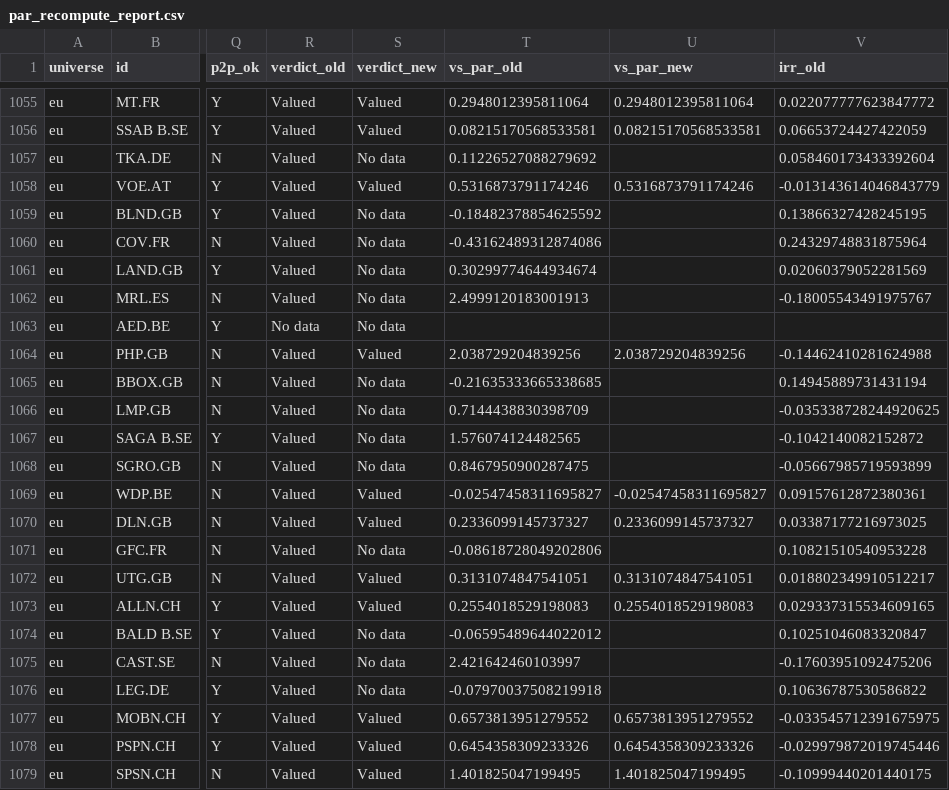
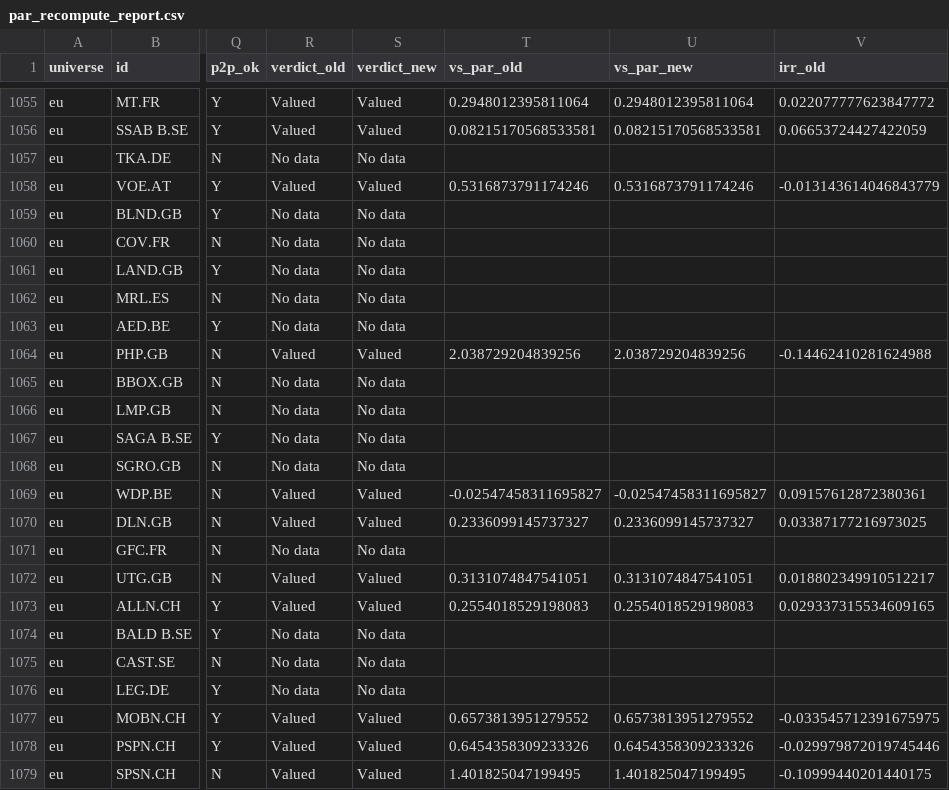
Before and after one commit to JanisSchultz/screener, a CSV file: output/par_recompute_report.csv, drawn as a sheet; only a part is shown, gaps mark what is left out; the diff covers the shown part only; the diff names each change by its address in the sheet, - before the commit and + after, or states it on an @@ line.

```diff
--- a/output/par_recompute_report.csv
+++ b/output/par_recompute_report.csv
-R1057 (verdict_old): Valued
+R1057 (verdict_old): No data
-T1057 (vs_par_old): 0.11226527088279692
+T1057 (vs_par_old): (empty)
-V1057 (irr_old): 0.058460173433392604
+V1057 (irr_old): (empty)
-R1059:R1062 (verdict_old): Valued
+R1059:R1062 (verdict_old): No data
-T1059 (vs_par_old): -0.18482378854625592
+T1059 (vs_par_old): (empty)
-V1059 (irr_old): 0.13866327428245195
+V1059 (irr_old): (empty)
-T1060 (vs_par_old): -0.43162489312874086
+T1060 (vs_par_old): (empty)
-V1060 (irr_old): 0.24329748831875964
+V1060 (irr_old): (empty)
-T1061 (vs_par_old): 0.30299774644934674
+T1061 (vs_par_old): (empty)
-V1061 (irr_old): 0.02060379052281569
+V1061 (irr_old): (empty)
-T1062 (vs_par_old): 2.4999120183001913
+T1062 (vs_par_old): (empty)
-V1062 (irr_old): -0.18005543491975767
+V1062 (irr_old): (empty)
-R1065:R1068 (verdict_old): Valued
+R1065:R1068 (verdict_old): No data
-T1065 (vs_par_old): -0.21635333665338685
+T1065 (vs_par_old): (empty)
-V1065 (irr_old): 0.14945889731431194
+V1065 (irr_old): (empty)
-T1066 (vs_par_old): 0.7144438830398709
+T1066 (vs_par_old): (empty)
-V1066 (irr_old): -0.035338728244920625
+V1066 (irr_old): (empty)
-T1067 (vs_par_old): 1.576074124482565
+T1067 (vs_par_old): (empty)
-V1067 (irr_old): -0.1042140082152872
+V1067 (irr_old): (empty)
-T1068 (vs_par_old): 0.8467950900287475
+T1068 (vs_par_old): (empty)
-V1068 (irr_old): -0.05667985719593899
+V1068 (irr_old): (empty)
-R1071 (verdict_old): Valued
+R1071 (verdict_old): No data
-T1071 (vs_par_old): -0.08618728049202806
+T1071 (vs_par_old): (empty)
-V1071 (irr_old): 0.10821510540953228
+V1071 (irr_old): (empty)
-R1074:R1076 (verdict_old): Valued
+R1074:R1076 (verdict_old): No data
-T1074 (vs_par_old): -0.06595489644022012
+T1074 (vs_par_old): (empty)
-V1074 (irr_old): 0.10251046083320847
+V1074 (irr_old): (empty)
-T1075 (vs_par_old): 2.421642460103997
+T1075 (vs_par_old): (empty)
-V1075 (irr_old): -0.17603951092475206
+V1075 (irr_old): (empty)
-T1076 (vs_par_old): -0.07970037508219918
+T1076 (vs_par_old): (empty)
-V1076 (irr_old): 0.10636787530586822
+V1076 (irr_old): (empty)
```
Also changed, not shown: 109 edited cells elsewhere in this file, 20 other files.
